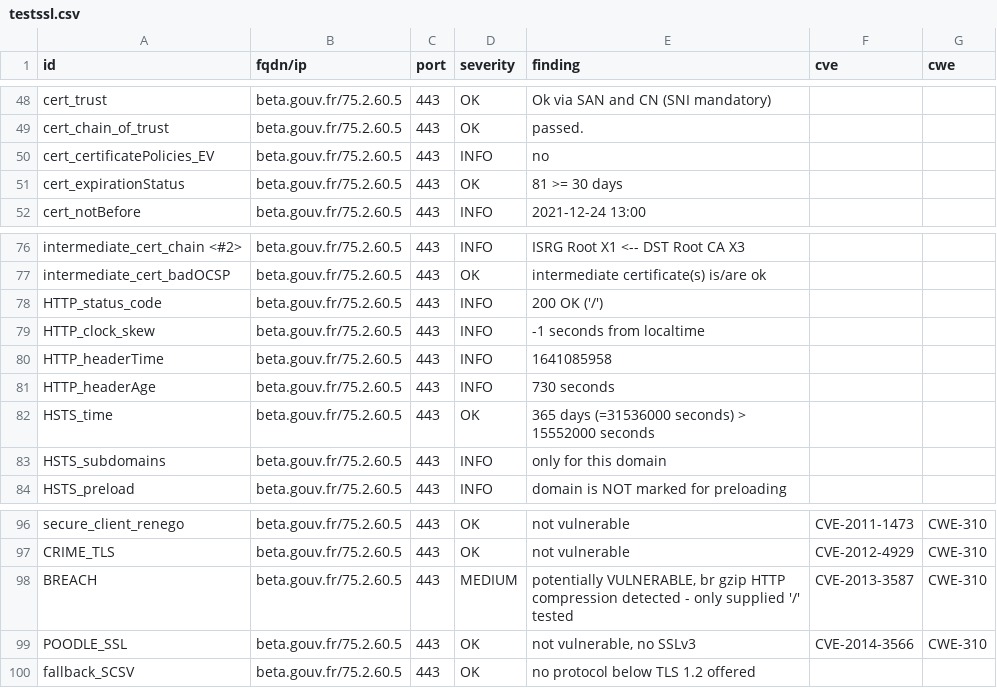
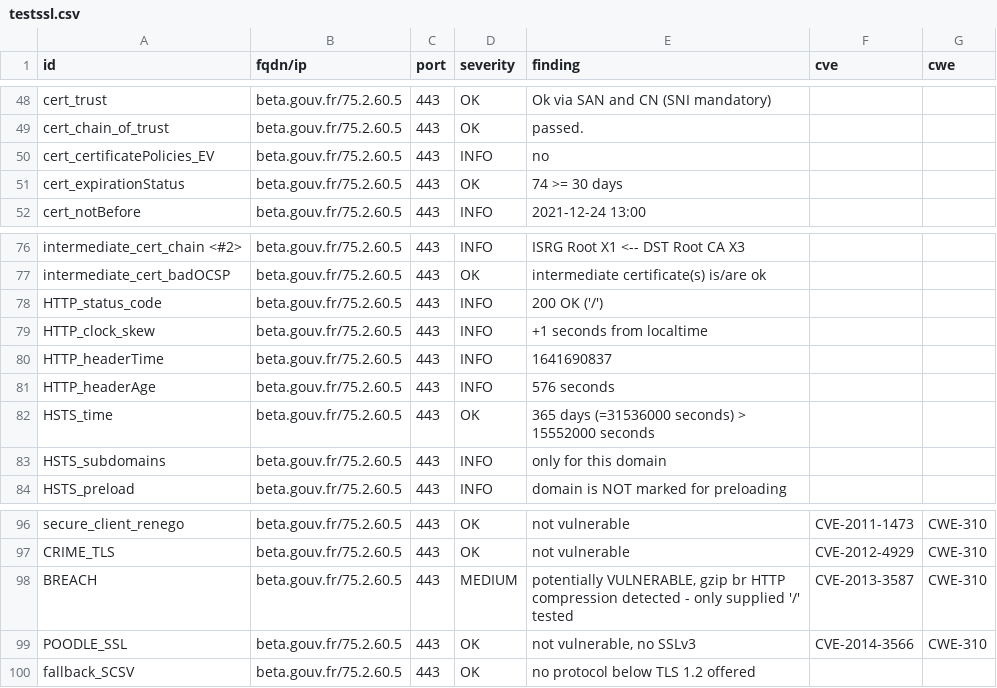
Before and after one commit to vviers/dahslord, a CSV file: results/aHR0cHM6Ly9iZXRhLmdvdXYuZnI=/testssl.csv, drawn as a sheet; only a part is shown, gaps mark what is left out.

Commit message:
update: https://beta.gouv.fr

```diff
--- a/results/aHR0cHM6Ly9iZXRhLmdvdXYuZnI=/testssl.csv
+++ b/results/aHR0cHM6Ly9iZXRhLmdvdXYuZnI=/testssl.csv
@@ -50,3 +50,3 @@
 "cert_certificatePolicies_EV","beta.gouv.fr/75.2.60.5","443","INFO","no","",""
-"cert_expirationStatus","beta.gouv.fr/75.2.60.5","443","OK","81 >= 30 days","",""
+"cert_expirationStatus","beta.gouv.fr/75.2.60.5","443","OK","74 >= 30 days","",""
 "cert_notBefore","beta.gouv.fr/75.2.60.5","443","INFO","2021-12-24 13:00","",""
@@ -78,5 +78,5 @@
 "HTTP_status_code","beta.gouv.fr/75.2.60.5","443","INFO","200 OK ('/')","",""
-"HTTP_clock_skew","beta.gouv.fr/75.2.60.5","443","INFO","-1 seconds from localtime","",""
-"HTTP_headerTime","beta.gouv.fr/75.2.60.5","443","INFO","1641085958","",""
-"HTTP_headerAge","beta.gouv.fr/75.2.60.5","443","INFO","730 seconds","",""
+"HTTP_clock_skew","beta.gouv.fr/75.2.60.5","443","INFO","+1 seconds from localtime","",""
+"HTTP_headerTime","beta.gouv.fr/75.2.60.5","443","INFO","1641690837","",""
+"HTTP_headerAge","beta.gouv.fr/75.2.60.5","443","INFO","576 seconds","",""
 "HSTS_time","beta.gouv.fr/75.2.60.5","443","OK","365 days (=31536000 seconds) > 15552000 seconds","",""
@@ -97,3 +97,3 @@
 "CRIME_TLS","beta.gouv.fr/75.2.60.5","443","OK","not vulnerable","CVE-2012-4929","CWE-310"
-"BREACH","beta.gouv.fr/75.2.60.5","443","MEDIUM","potentially VULNERABLE, br gzip HTTP compression detected  - only supplied '/' tested","CVE-2013-3587","CWE-310"
+"BREACH","beta.gouv.fr/75.2.60.5","443","MEDIUM","potentially VULNERABLE, gzip br HTTP compression detected  - only supplied '/' tested","CVE-2013-3587","CWE-310"
 "POODLE_SSL","beta.gouv.fr/75.2.60.5","443","OK","not vulnerable, no SSLv3","CVE-2014-3566","CWE-310"
```
Also changed, not shown: 13 other files.
